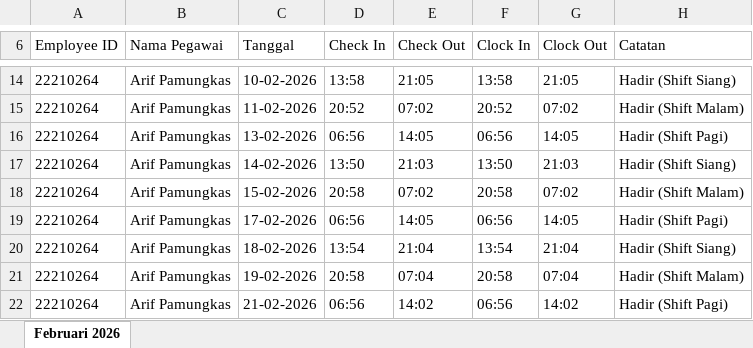
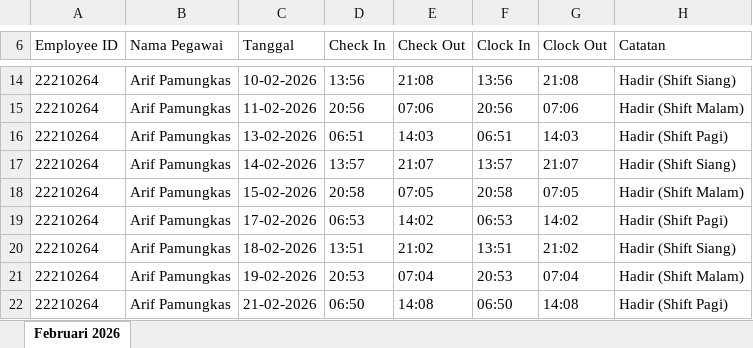
Before and after one commit to DIMFAQ/RSBA, an Excel workbook: public/downloads/sample_import/test_absensi_rekap_februari_2026.xlsx, sheet Februari 2026, drawn as a sheet; only a part is shown, gaps mark what is left out; values as stored, in another font and other column widths than the file's, no borders; the diff covers the shown part only; the diff names each change by its address in the sheet, - before the commit and + after, or states it on an @@ line.

```diff
--- a/public/downloads/sample_import/test_absensi_rekap_februari_2026.xlsx (sheet Februari 2026)
+++ b/public/downloads/sample_import/test_absensi_rekap_februari_2026.xlsx (sheet Februari 2026)
-D14 (Check In): 13:58
+D14 (Check In): 13:56
-E14 (Check Out): 21:05
+E14 (Check Out): 21:08
-F14 (Clock In): 13:58
+F14 (Clock In): 13:56
-G14 (Clock Out): 21:05
+G14 (Clock Out): 21:08
-D15 (Check In): 20:52
+D15 (Check In): 20:56
-E15 (Check Out): 07:02
+E15 (Check Out): 07:06
-F15 (Clock In): 20:52
+F15 (Clock In): 20:56
-G15 (Clock Out): 07:02
+G15 (Clock Out): 07:06
-D16 (Check In): 06:56
+D16 (Check In): 06:51
-E16 (Check Out): 14:05
+E16 (Check Out): 14:03
-F16 (Clock In): 06:56
+F16 (Clock In): 06:51
-G16 (Clock Out): 14:05
+G16 (Clock Out): 14:03
-D17 (Check In): 13:50
+D17 (Check In): 13:57
-E17 (Check Out): 21:03
+E17 (Check Out): 21:07
-F17 (Clock In): 13:50
+F17 (Clock In): 13:57
-G17 (Clock Out): 21:03
+G17 (Clock Out): 21:07
-E18 (Check Out): 07:02
+E18 (Check Out): 07:05
-G18 (Clock Out): 07:02
+G18 (Clock Out): 07:05
-D19 (Check In): 06:56
+D19 (Check In): 06:53
-E19 (Check Out): 14:05
+E19 (Check Out): 14:02
-F19 (Clock In): 06:56
+F19 (Clock In): 06:53
-G19 (Clock Out): 14:05
+G19 (Clock Out): 14:02
-D20 (Check In): 13:54
+D20 (Check In): 13:51
-E20 (Check Out): 21:04
+E20 (Check Out): 21:02
-F20 (Clock In): 13:54
+F20 (Clock In): 13:51
-G20 (Clock Out): 21:04
+G20 (Clock Out): 21:02
-D21 (Check In): 20:58
+D21 (Check In): 20:53
-F21 (Clock In): 20:58
+F21 (Clock In): 20:53
-D22 (Check In): 06:56
+D22 (Check In): 06:50
-E22 (Check Out): 14:02
+E22 (Check Out): 14:08
-F22 (Clock In): 06:56
+F22 (Clock In): 06:50
-G22 (Clock Out): 14:02
+G22 (Clock Out): 14:08
```
Also changed, not shown: other rows of this sheet, public/downloads/sample_import/test_absensi_rekap_januari_2026.xlsx, 3 other files.
